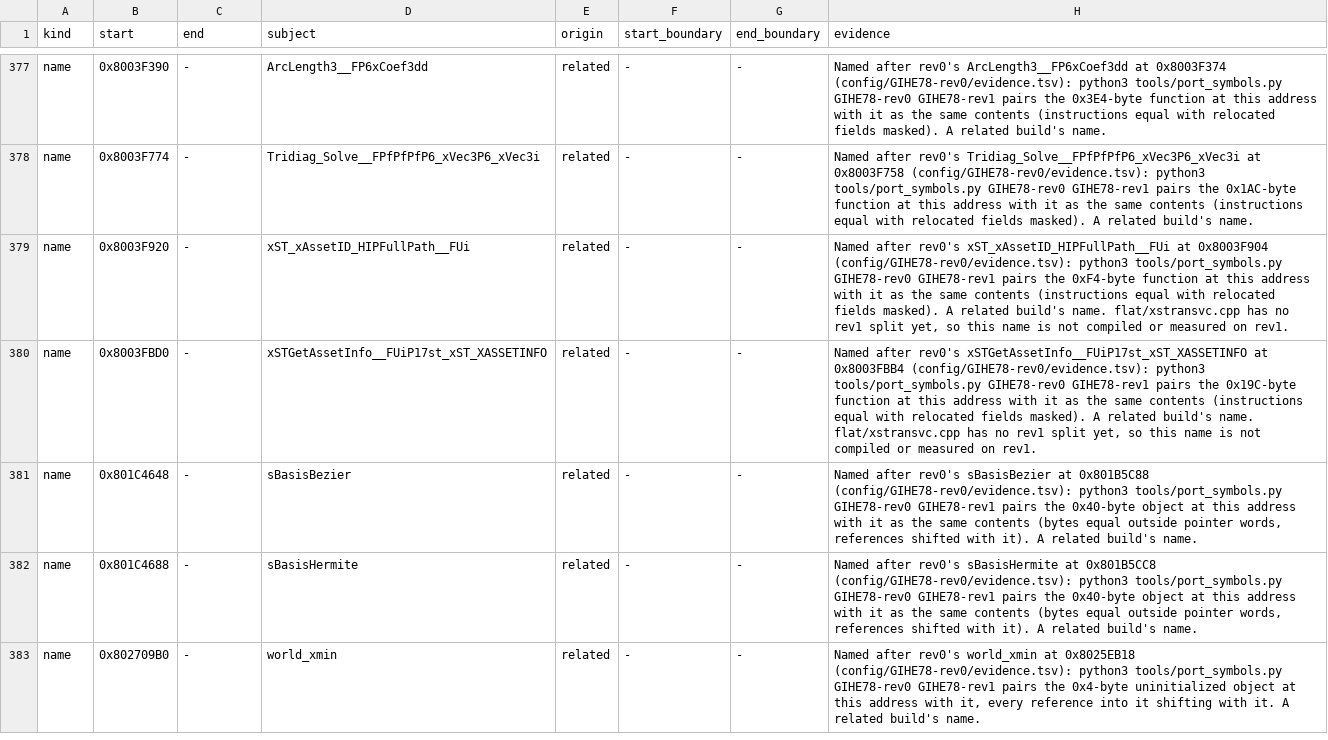
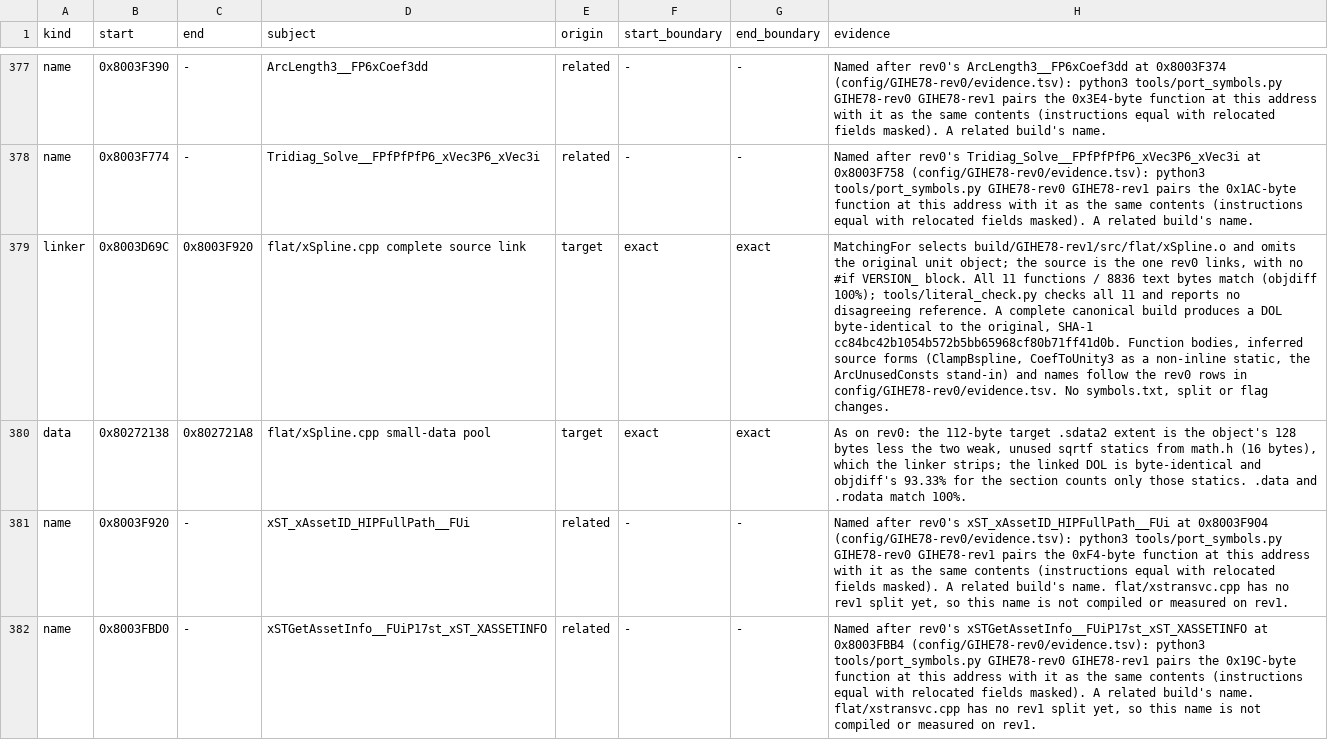
Before and after one commit to mitsevox/n100f, a TSV file: config/GIHE78-rev1/evidence.tsv, drawn as a sheet; only a part is shown, gaps mark what is left out; the shorter side is filled out with more unchanged rows; the diff names each change by its address in the sheet, - before the commit and + after, or states it on an @@ line.

```diff
--- a/config/GIHE78-rev1/evidence.tsv
+++ b/config/GIHE78-rev1/evidence.tsv
+row 379: linker | 0x8003D69C | 0x8003F920 | flat/xSpline.cpp complete source link | target | exact | exact | MatchingFor selects build/GIHE78-rev1/src/flat/xSpline.o and omits the original unit object; the source is the one rev0 links, with no #if VERSION_ block. All 11 functions / 8836 text bytes match (objdiff 100%); tools/literal_check.py checks all 11 and reports no disagreeing reference. A complete canonical build produces a DOL byte-identical to the original, SHA-1 cc84bc42b1054b572b5bb65968cf80b71ff41d0b. Function bodies, inferred source forms (ClampBspline, CoefToUnity3 as a non-inline static, the ArcUnusedConsts stand-in) and names follow the rev0 rows in config/GIHE78-rev0/evidence.tsv. No symbols.txt, split or flag changes.
+row 380: data | 0x80272138 | 0x802721A8 | flat/xSpline.cpp small-data pool | target | exact | exact | As on rev0: the 112-byte target .sdata2 extent is the object's 128 bytes less the two weak, unused sqrtf statics from math.h (16 bytes), which the linker strips; the linked DOL is byte-identical and objdiff's 93.33% for the section counts only those statics. .data and .rodata match 100%.
```
Also changed, not shown: 3 other files.
